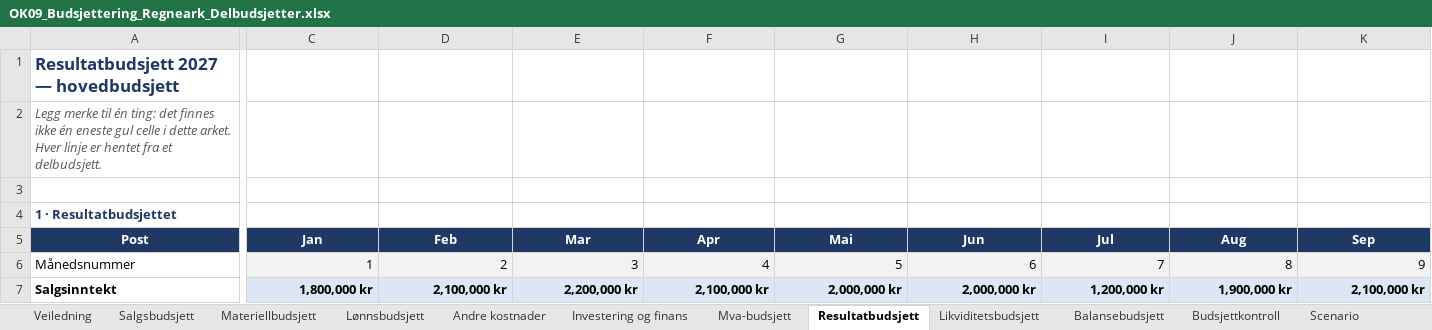
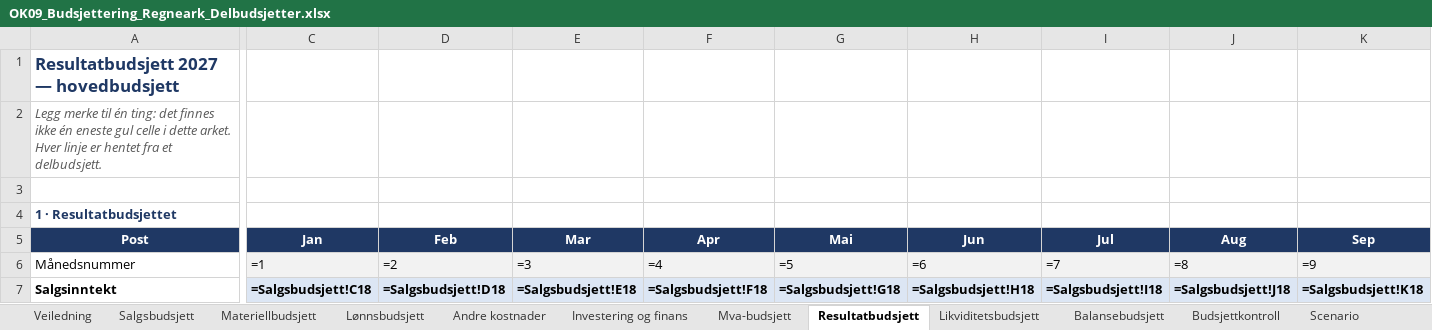
Before and after one commit to Truthseeker1968/lom-app, an Excel workbook: pensum/ok09/OK09_Budsjettering_Regneark_Delbudsjetter.xlsx, sheet Resultatbudsjett, drawn as a sheet; only a part is shown, gaps mark what is left out; values as stored, in another font and other column widths than the file's, no borders; formulas without a stored value are shown as written; conditional formats not drawn; the diff covers the shown part only; the diff names each change by its address in the sheet, - before the commit and + after, or states it on an @@ line.

```diff
--- a/pensum/ok09/OK09_Budsjettering_Regneark_Delbudsjetter.xlsx (sheet Resultatbudsjett)
+++ b/pensum/ok09/OK09_Budsjettering_Regneark_Delbudsjetter.xlsx (sheet Resultatbudsjett)
-C6 (Jan): 1
+C6 (Jan): =1
-D6 (Feb): 2
+D6 (Feb): =2
-E6 (Mar): 3
+E6 (Mar): =3
-F6 (Apr): 4
+F6 (Apr): =4
-G6 (Mai): 5
+G6 (Mai): =5
-H6 (Jun): 6
+H6 (Jun): =6
-I6 (Jul): 7
+I6 (Jul): =7
-J6 (Aug): 8
+J6 (Aug): =8
-K6 (Sep): 9
+K6 (Sep): =9
-C7 (Jan): 1,800,000 kr
+C7 (Jan): =Salgsbudsjett!C18
-D7 (Feb): 2,100,000 kr
+D7 (Feb): =Salgsbudsjett!D18
-E7 (Mar): 2,200,000 kr
+E7 (Mar): =Salgsbudsjett!E18
-F7 (Apr): 2,100,000 kr
+F7 (Apr): =Salgsbudsjett!F18
-G7 (Mai): 2,000,000 kr
+G7 (Mai): =Salgsbudsjett!G18
-H7 (Jun): 2,000,000 kr
+H7 (Jun): =Salgsbudsjett!H18
-I7 (Jul): 1,200,000 kr
+I7 (Jul): =Salgsbudsjett!I18
-J7 (Aug): 1,900,000 kr
+J7 (Aug): =Salgsbudsjett!J18
-K7 (Sep): 2,100,000 kr
+K7 (Sep): =Salgsbudsjett!K18
```
Also changed, not shown: 169 edited cells elsewhere in this sheet, sheet Likviditetsbudsjett, sheet Investering og finans, sheet Lønnsbudsjett, sheet Materiellbudsjett, sheet Salgsbudsjett, sheet Andre kostnader, 4 more sheets, pensum/ok06/OK06_Kapitalbehov_og_finansiering_Regneark_Kapitalbehov.xlsx, pensum/ok09/OK09_Budsjettering_Regneark_Budsjett.xlsx, 3 other files.
